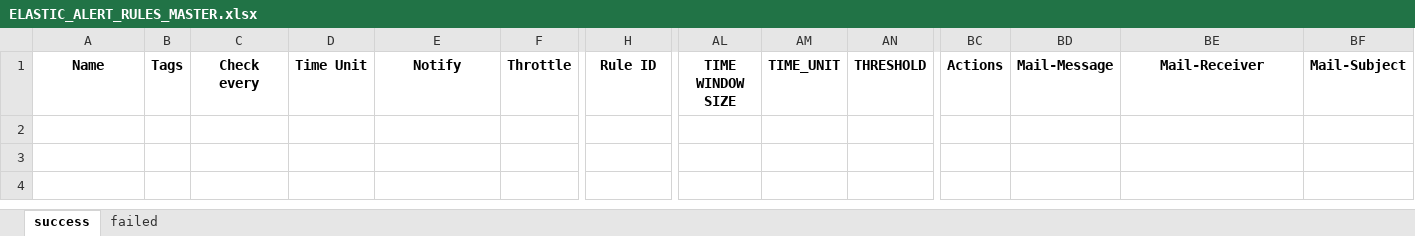
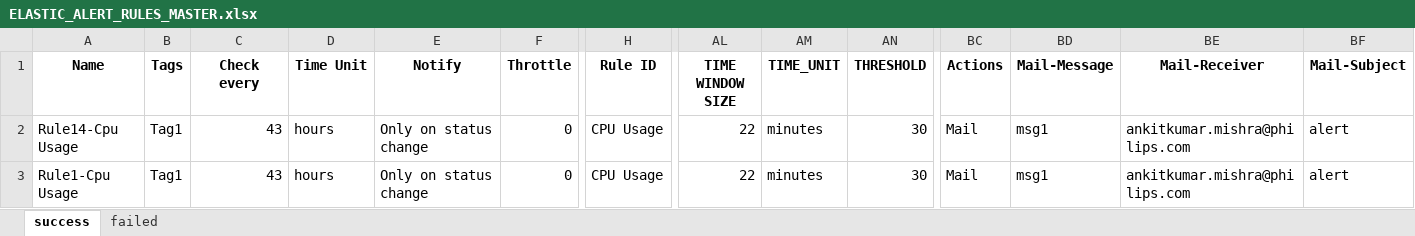
Before and after one commit to Ankit2203/ELASTIC_RULE_AUTOMATION, an Excel workbook: RECORDS/ELASTIC_ALERT_RULES_MASTER.xlsx, sheet success, drawn as a sheet; only a part is shown, gaps mark what is left out; values as stored, in another font and other column widths than the file's, no borders; rows hold the shown columns only; the diff names each change by its address in the sheet, - before the commit and + after, or states it on an @@ line.

Commit message:
updating elastic rule automation

```diff
--- a/RECORDS/ELASTIC_ALERT_RULES_MASTER.xlsx (sheet success)
+++ b/RECORDS/ELASTIC_ALERT_RULES_MASTER.xlsx (sheet success)
+row 2: Rule14-Cpu Usage | Tag1 | 43 | hours | Only on status change | 0 | CPU Usage | 22 | minutes | 30 | Mail | msg1 | ankitkumar.mishra@philips.com | alert
+row 3: Rule1-Cpu Usage | Tag1 | 43 | hours | Only on status change | 0 | CPU Usage | 22 | minutes | 30 | Mail | msg1 | ankitkumar.mishra@philips.com | alert
```
Also changed, not shown: sheet failed, 4 other files.
